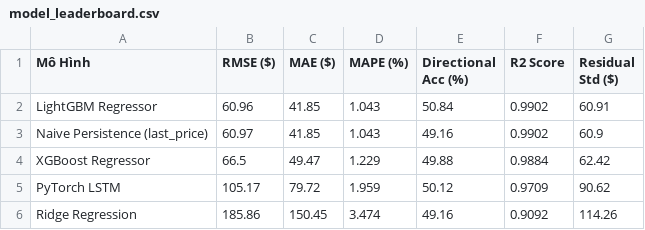
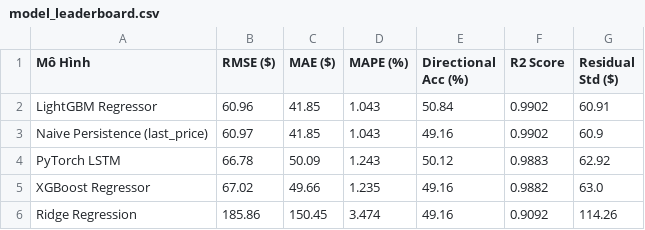
Before and after one commit to zumak475206/Dudoangiavang, a CSV file: reports/model_leaderboard.csv, drawn as a sheet.

Commit message:
feat(sjc,evaluator): thêm module quy đổi SJC và đánh giá 5 mô hình với dự báo 7 ngày
- Module sjc_converter.py: quy đổi USD/oz sang triệu VND/lượng (1.2057 oz/luong, USD_VND rate, SJC premium)

- Module evaluator.py: 5 độ đo (RMSE, MAE, MAPE, DA, R2) cho 5 mô hình (Naive, Ridge, XGBoost, LightGBM, LSTM)

- Dự báo đa bước 7 ngày với 95% confidence interval

- Tests: 27/27 pass (test_evaluator 14, test_sjc_converter 13)

```diff
--- a/reports/model_leaderboard.csv
+++ b/reports/model_leaderboard.csv
@@ -3,4 +3,4 @@ LightGBM Regressor,60.96,41.85,1.043,50.84,0.9902,60.91
 Naive Persistence (last_price),60.97,41.85,1.043,49.16,0.9902,60.9
-XGBoost Regressor,66.5,49.47,1.229,49.88,0.9884,62.42
-PyTorch LSTM,105.17,79.72,1.959,50.12,0.9709,90.62
+PyTorch LSTM,66.78,50.09,1.243,50.12,0.9883,62.92
+XGBoost Regressor,67.02,49.66,1.235,49.16,0.9882,63.0
 Ridge Regression,185.86,150.45,3.474,49.16,0.9092,114.26
```
Also changed, not shown: 1 other file.
